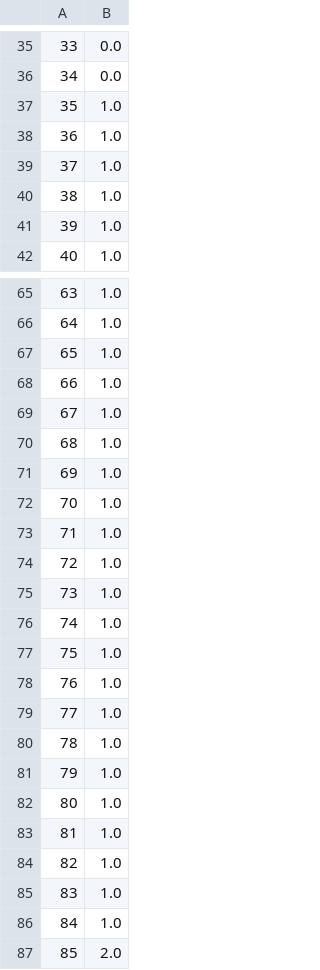
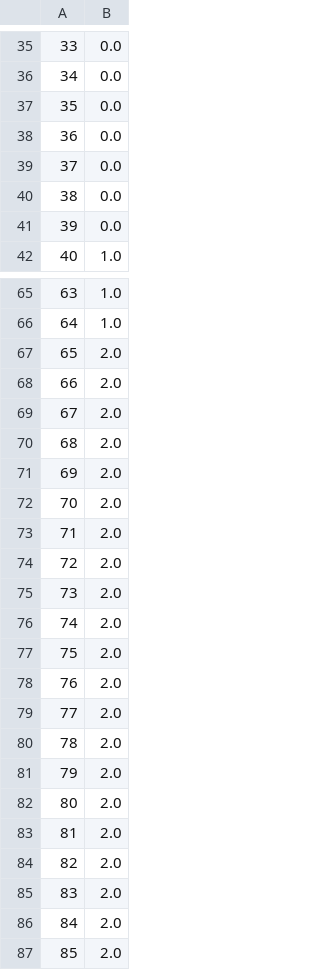
Before and after one commit to axelcalixte/if23_indoor-localization, a CSV file: zones.csv, drawn as a sheet; only a part is shown, gaps mark what is left out; the diff covers the shown part only.

```diff
--- a/zones.csv
+++ b/zones.csv
@@ -36,7 +36,7 @@
 34,0.0
-35,1.0
-36,1.0
-37,1.0
-38,1.0
-39,1.0
+35,0.0
+36,0.0
+37,0.0
+38,0.0
+39,0.0
 40,1.0
@@ -66,22 +66,22 @@
 64,1.0
-65,1.0
-66,1.0
-67,1.0
-68,1.0
-69,1.0
-70,1.0
-71,1.0
-72,1.0
-73,1.0
-74,1.0
-75,1.0
-76,1.0
-77,1.0
-78,1.0
-79,1.0
-80,1.0
-81,1.0
-82,1.0
-83,1.0
-84,1.0
+65,2.0
+66,2.0
+67,2.0
+68,2.0
+69,2.0
+70,2.0
+71,2.0
+72,2.0
+73,2.0
+74,2.0
+75,2.0
+76,2.0
+77,2.0
+78,2.0
+79,2.0
+80,2.0
+81,2.0
+82,2.0
+83,2.0
+84,2.0
 85,2.0
```
Also changed, not shown: 10 edited cells elsewhere in this file, mac.csv, rawRSSI.csv, 2 other files.
